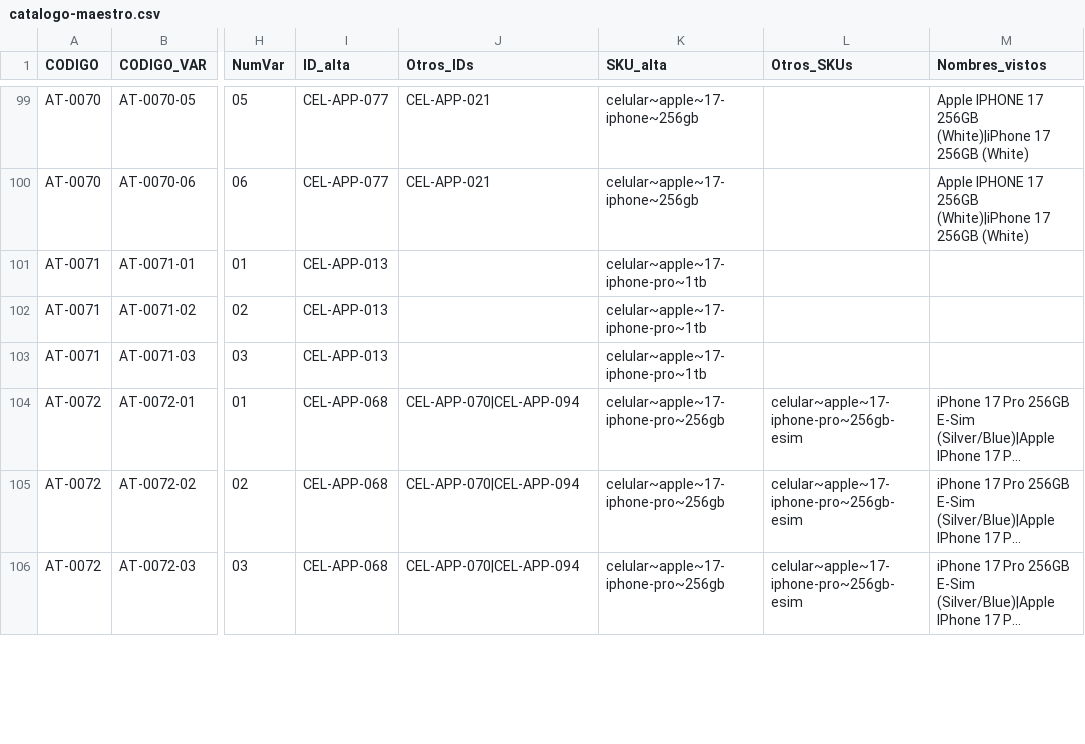
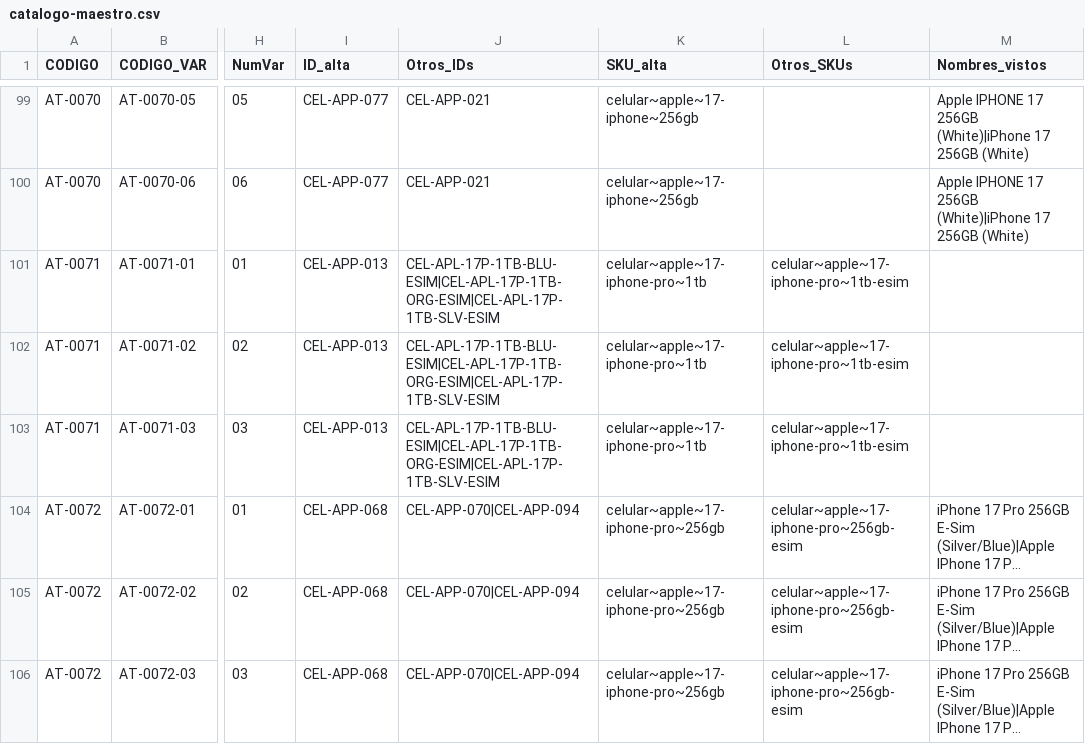
Before and after one commit to Advance33/catalogo-advance, a CSV file: herramientas/catalogo-maestro.csv, drawn as a sheet; only a part is shown, gaps mark what is left out; long unchanged cells end in …; the diff covers the shown part only; the diff names each change by its address in the sheet, - before the commit and + after, or states it on an @@ line.

```diff
--- a/herramientas/catalogo-maestro.csv
+++ b/herramientas/catalogo-maestro.csv
-J101:J103 (Otros_IDs): (empty)
+J101:J103 (Otros_IDs): CEL-APL-17P-1TB-BLU-ESIM|CEL-APL-17P-1TB-ORG-ESIM|CEL-APL-17P-1TB-SLV-ESIM
-L101:L103 (Otros_SKUs): (empty)
+L101:L103 (Otros_SKUs): celular~apple~17-iphone-pro~1tb-esim
```
Also changed, not shown: 9 added rows and 9 edited cells elsewhere in this file, 20 other files.
